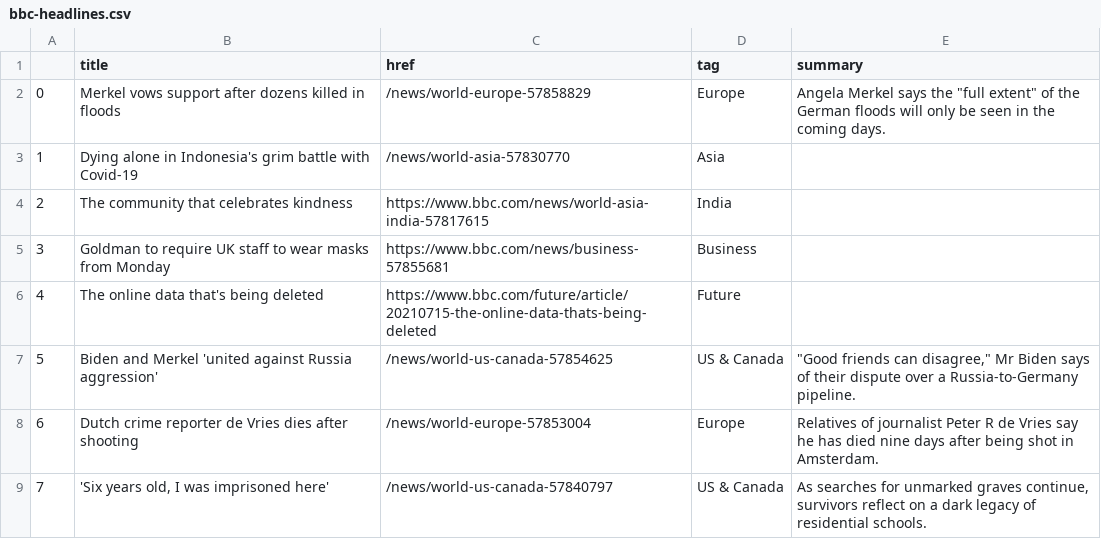
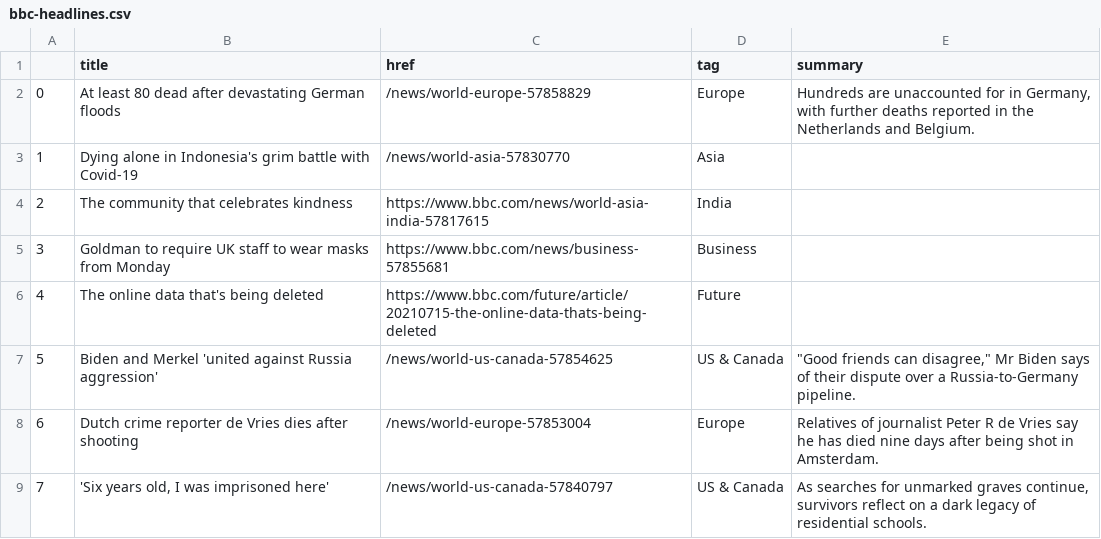
Before and after one commit to joaquin-rosado/automatic-scraper, a CSV file: bbc-headlines.csv, drawn as a sheet; only a part is shown.

```diff
--- a/bbc-headlines.csv
+++ b/bbc-headlines.csv
@@ -1,3 +1,3 @@
 ,title,href,tag,summary
-0,Merkel vows support after dozens killed in floods,/news/world-europe-57858829,Europe,"Angela Merkel says the ""full extent"" of the German floods will only be seen in the coming days."
+0,At least 80 dead after devastating German floods,/news/world-europe-57858829,Europe,"Hundreds are unaccounted for in Germany, with further deaths reported in the Netherlands and Belgium."
 1,Dying alone in Indonesia's grim battle with Covid-19,/news/world-asia-57830770,Asia,
```
